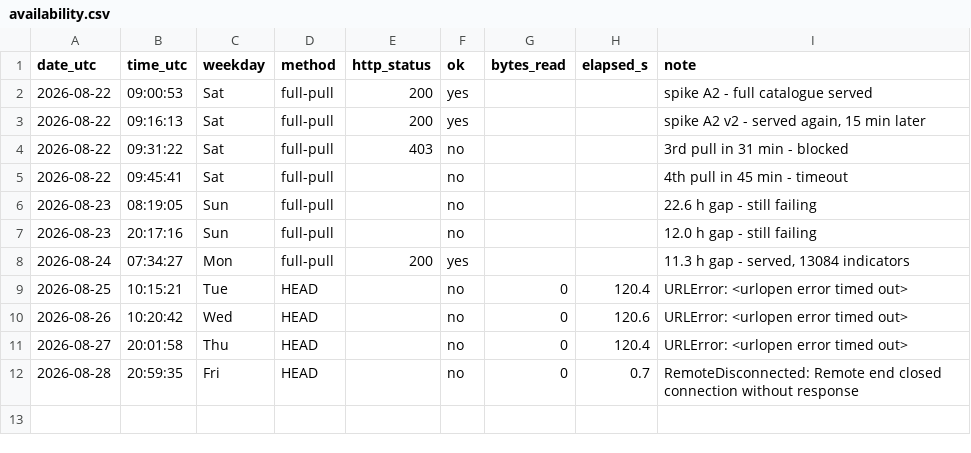
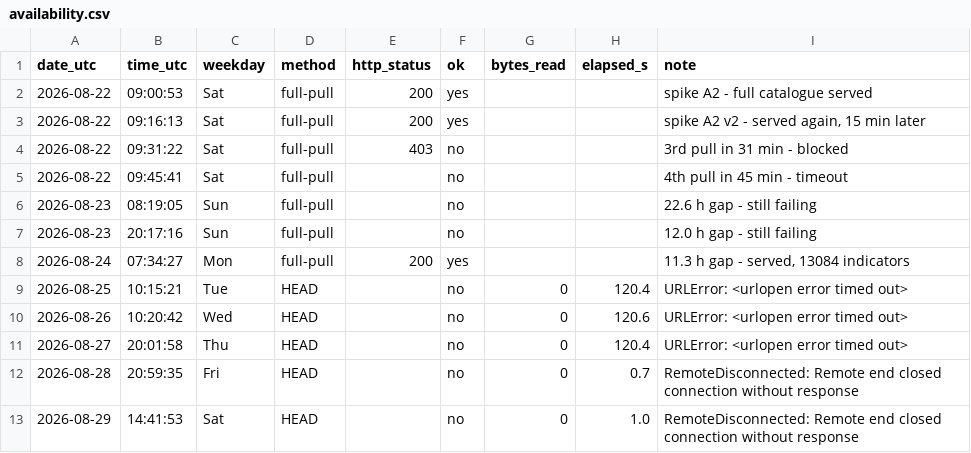
Before and after one commit to caasols/pordata, a CSV file: data/ine/availability.csv, drawn as a sheet; the diff names each change by its address in the sheet, - before the commit and + after, or states it on an @@ line.

```diff
--- a/data/ine/availability.csv
+++ b/data/ine/availability.csv
+row 13: 2026-08-29 | 14:41:53 | Sat | HEAD |  | no | 0 | 1.0 | RemoteDisconnected: Remote end closed connection without response
```
